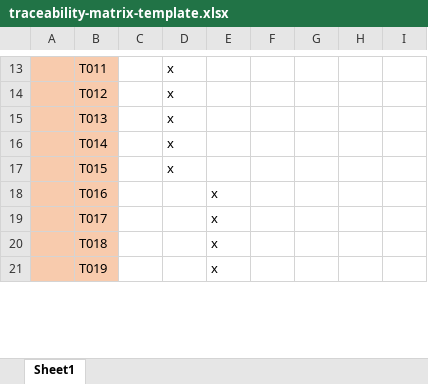
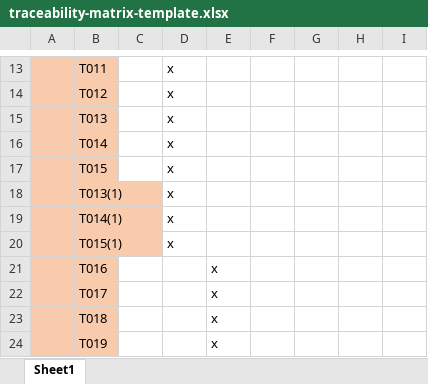
Before and after one commit to Duc-Phu-Nguyen135178234/Food_Delivery, an Excel workbook: Documents/Testing/Tests Documents/traceability-matrix-template.xlsx, sheet Sheet1, drawn as a sheet; only a part is shown, gaps mark what is left out; values as stored, in another font and other column widths than the file's, no borders; the diff covers the shown part only; the diff names each change by its address in the sheet, - before the commit and + after, or states it on an @@ line.

```diff
--- a/Documents/Testing/Tests Documents/traceability-matrix-template.xlsx (sheet Sheet1)
+++ b/Documents/Testing/Tests Documents/traceability-matrix-template.xlsx (sheet Sheet1)
+row 18:  | T013(1) |  | x
+row 19:  | T014(1) |  | x
+row 20:  | T015(1) |  | x
```
Also changed, not shown: 19 added rows and 36 edited cells elsewhere in this sheet, Documents/Testing/Tests Documents/Test_case.xlsx.
